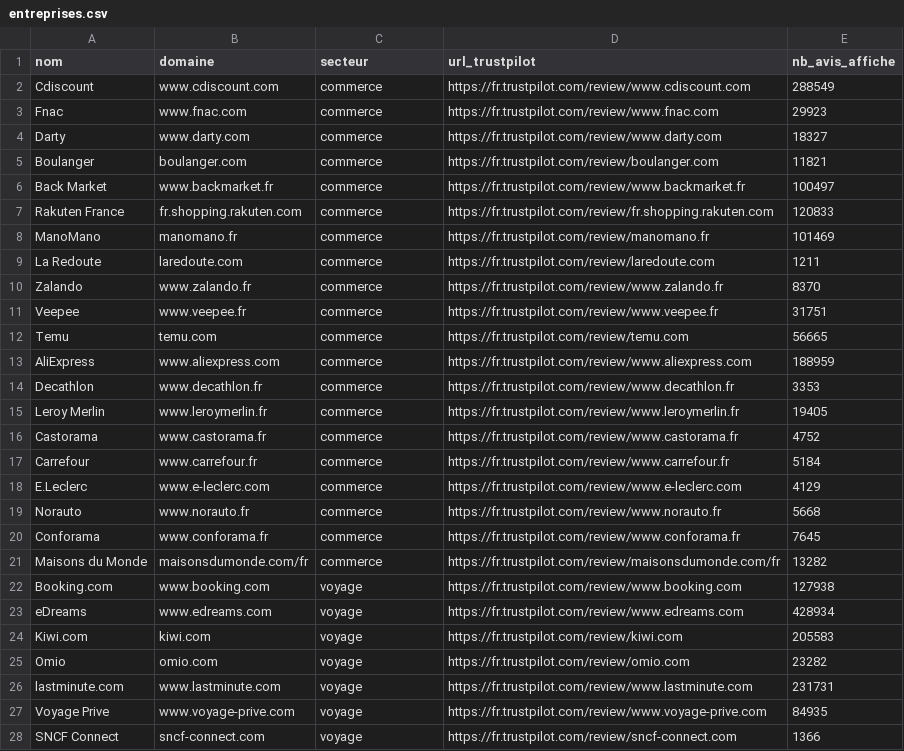
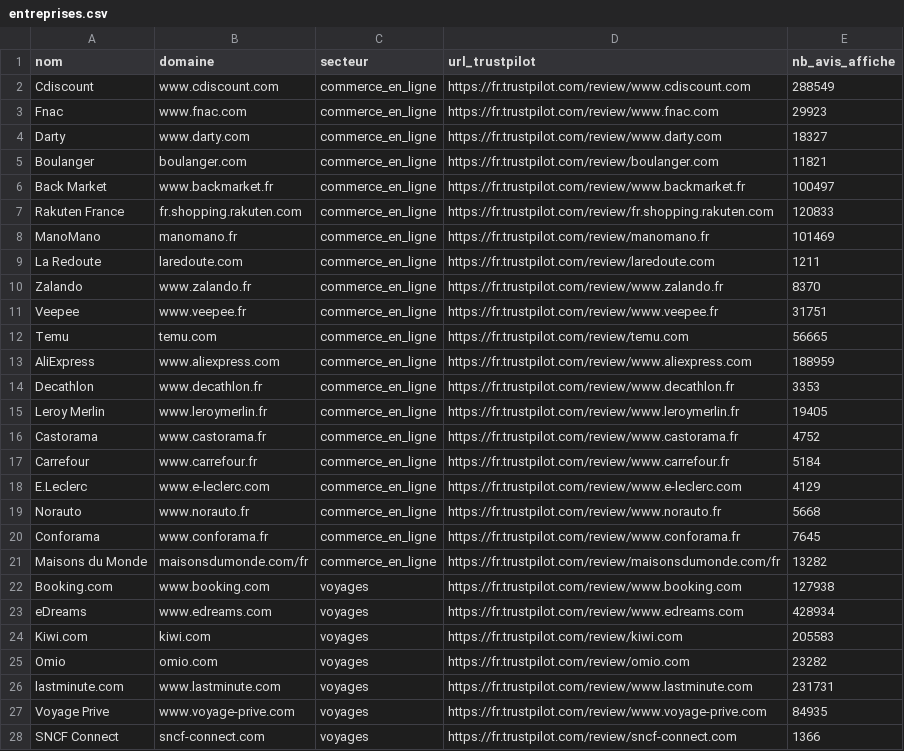
Before and after one commit to Warren27026/FirmFactor, a CSV file: scraping/entreprises.csv, drawn as a sheet; only a part is shown; the diff covers the shown part only.

Commit message:
Liste finale des 60 entreprises (secteurs corriges), schema complet et migration couverture

```diff
--- a/scraping/entreprises.csv
+++ b/scraping/entreprises.csv
@@ -1,28 +1,28 @@
 nom,domaine,secteur,url_trustpilot,nb_avis_affiche
-Cdiscount,www.cdiscount.com,commerce,https://fr.trustpilot.com/review/www.cdiscount.com,288549
-Fnac,www.fnac.com,commerce,https://fr.trustpilot.com/review/www.fnac.com,29923
-Darty,www.darty.com,commerce,https://fr.trustpilot.com/review/www.darty.com,18327
-Boulanger,boulanger.com,commerce,https://fr.trustpilot.com/review/boulanger.com,11821
-Back Market,www.backmarket.fr,commerce,https://fr.trustpilot.com/review/www.backmarket.fr,100497
-Rakuten France,fr.shopping.rakuten.com,commerce,https://fr.trustpilot.com/review/fr.shopping.rakuten.com,120833
-ManoMano,manomano.fr,commerce,https://fr.trustpilot.com/review/manomano.fr,101469
-La Redoute,laredoute.com,commerce,https://fr.trustpilot.com/review/laredoute.com,1211
-Zalando,www.zalando.fr,commerce,https://fr.trustpilot.com/review/www.zalando.fr,8370
-Veepee,www.veepee.fr,commerce,https://fr.trustpilot.com/review/www.veepee.fr,31751
-Temu,temu.com,commerce,https://fr.trustpilot.com/review/temu.com,56665
-AliExpress,www.aliexpress.com,commerce,https://fr.trustpilot.com/review/www.aliexpress.com,188959
-Decathlon,www.decathlon.fr,commerce,https://fr.trustpilot.com/review/www.decathlon.fr,3353
-Leroy Merlin,www.leroymerlin.fr,commerce,https://fr.trustpilot.com/review/www.leroymerlin.fr,19405
-Castorama,www.castorama.fr,commerce,https://fr.trustpilot.com/review/www.castorama.fr,4752
-Carrefour,www.carrefour.fr,commerce,https://fr.trustpilot.com/review/www.carrefour.fr,5184
-E.Leclerc,www.e-leclerc.com,commerce,https://fr.trustpilot.com/review/www.e-leclerc.com,4129
-Norauto,www.norauto.fr,commerce,https://fr.trustpilot.com/review/www.norauto.fr,5668
-Conforama,www.conforama.fr,commerce,https://fr.trustpilot.com/review/www.conforama.fr,7645
-Maisons du Monde,maisonsdumonde.com/fr,commerce,https://fr.trustpilot.com/review/maisonsdumonde.com/fr,13282
-Booking.com,www.booking.com,voyage,https://fr.trustpilot.com/review/www.booking.com,127938
-eDreams,www.edreams.com,voyage,https://fr.trustpilot.com/review/www.edreams.com,428934
-Kiwi.com,kiwi.com,voyage,https://fr.trustpilot.com/review/kiwi.com,205583
-Omio,omio.com,voyage,https://fr.trustpilot.com/review/omio.com,23282
-lastminute.com,www.lastminute.com,voyage,https://fr.trustpilot.com/review/www.lastminute.com,231731
-Voyage Prive,www.voyage-prive.com,voyage,https://fr.trustpilot.com/review/www.voyage-prive.com,84935
-SNCF Connect,sncf-connect.com,voyage,https://fr.trustpilot.com/review/sncf-connect.com,1366
+Cdiscount,www.cdiscount.com,commerce_en_ligne,https://fr.trustpilot.com/review/www.cdiscount.com,288549
+Fnac,www.fnac.com,commerce_en_ligne,https://fr.trustpilot.com/review/www.fnac.com,29923
+Darty,www.darty.com,commerce_en_ligne,https://fr.trustpilot.com/review/www.darty.com,18327
+Boulanger,boulanger.com,commerce_en_ligne,https://fr.trustpilot.com/review/boulanger.com,11821
+Back Market,www.backmarket.fr,commerce_en_ligne,https://fr.trustpilot.com/review/www.backmarket.fr,100497
+Rakuten France,fr.shopping.rakuten.com,commerce_en_ligne,https://fr.trustpilot.com/review/fr.shopping.rakuten.com,120833
+ManoMano,manomano.fr,commerce_en_ligne,https://fr.trustpilot.com/review/manomano.fr,101469
+La Redoute,laredoute.com,commerce_en_ligne,https://fr.trustpilot.com/review/laredoute.com,1211
+Zalando,www.zalando.fr,commerce_en_ligne,https://fr.trustpilot.com/review/www.zalando.fr,8370
+Veepee,www.veepee.fr,commerce_en_ligne,https://fr.trustpilot.com/review/www.veepee.fr,31751
+Temu,temu.com,commerce_en_ligne,https://fr.trustpilot.com/review/temu.com,56665
+AliExpress,www.aliexpress.com,commerce_en_ligne,https://fr.trustpilot.com/review/www.aliexpress.com,188959
+Decathlon,www.decathlon.fr,commerce_en_ligne,https://fr.trustpilot.com/review/www.decathlon.fr,3353
+Leroy Merlin,www.leroymerlin.fr,commerce_en_ligne,https://fr.trustpilot.com/review/www.leroymerlin.fr,19405
+Castorama,www.castorama.fr,commerce_en_ligne,https://fr.trustpilot.com/review/www.castorama.fr,4752
+Carrefour,www.carrefour.fr,commerce_en_ligne,https://fr.trustpilot.com/review/www.carrefour.fr,5184
+E.Leclerc,www.e-leclerc.com,commerce_en_ligne,https://fr.trustpilot.com/review/www.e-leclerc.com,4129
+Norauto,www.norauto.fr,commerce_en_ligne,https://fr.trustpilot.com/review/www.norauto.fr,5668
+Conforama,www.conforama.fr,commerce_en_ligne,https://fr.trustpilot.com/review/www.conforama.fr,7645
+Maisons du Monde,maisonsdumonde.com/fr,commerce_en_ligne,https://fr.trustpilot.com/review/maisonsdumonde.com/fr,13282
+Booking.com,www.booking.com,voyages,https://fr.trustpilot.com/review/www.booking.com,127938
+eDreams,www.edreams.com,voyages,https://fr.trustpilot.com/review/www.edreams.com,428934
+Kiwi.com,kiwi.com,voyages,https://fr.trustpilot.com/review/kiwi.com,205583
+Omio,omio.com,voyages,https://fr.trustpilot.com/review/omio.com,23282
+lastminute.com,www.lastminute.com,voyages,https://fr.trustpilot.com/review/www.lastminute.com,231731
+Voyage Prive,www.voyage-prive.com,voyages,https://fr.trustpilot.com/review/www.voyage-prive.com,84935
+SNCF Connect,sncf-connect.com,voyages,https://fr.trustpilot.com/review/sncf-connect.com,1366
```
Also changed, not shown: 2 added rows, 2 removed rows and 31 edited cells elsewhere in this file, 4 other files.
